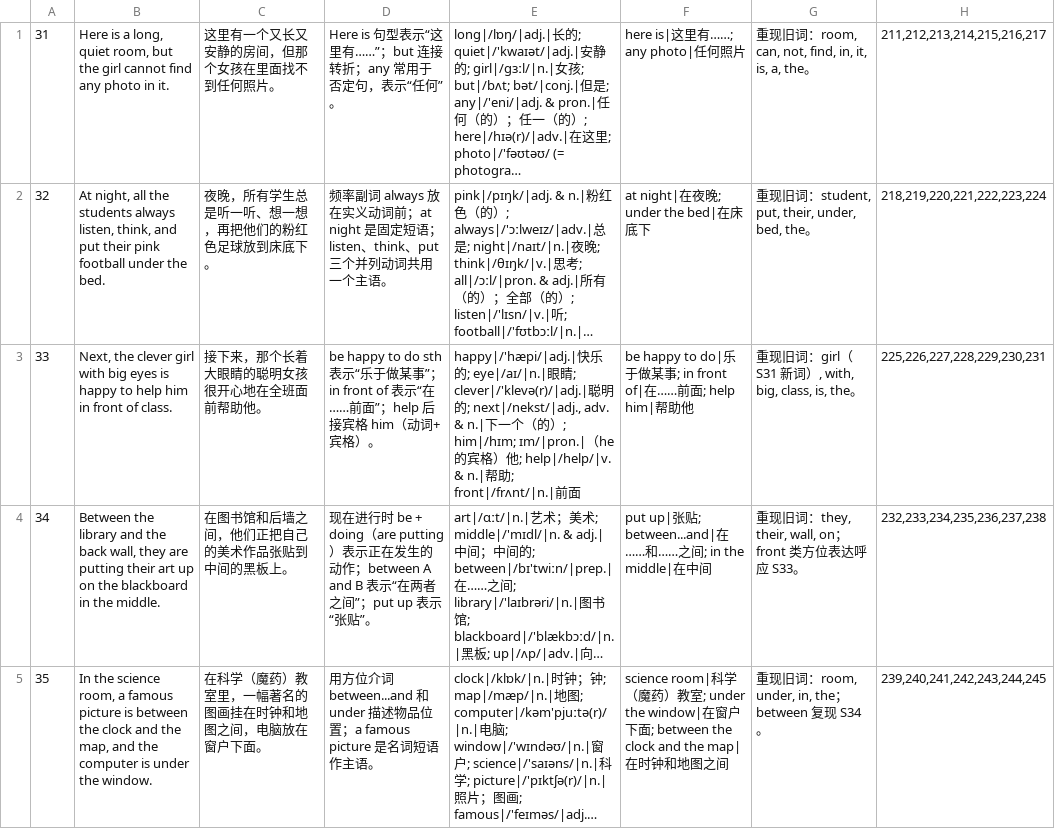
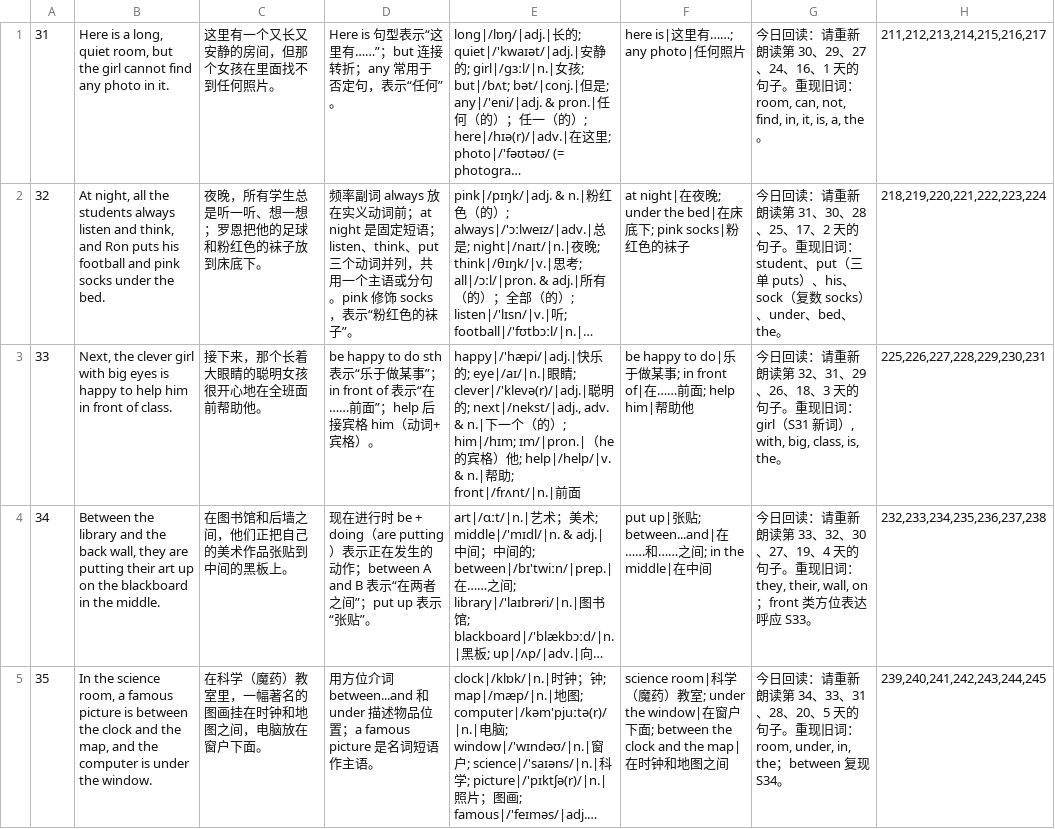
Before and after one commit to alpha-86/100-Sentences-in-English, a CSV file: 420-primary-school/batches/batch4.csv, drawn as a sheet; only a part is shown; long unchanged cells end in …; the diff covers the shown part only; the diff names each change by its address in the sheet, - before the commit and + after, or states it on an @@ line.

Commit message:
Re-split batches from revised sentences.csv; mark plan2 complete

```diff
--- a/420-primary-school/batches/batch4.csv
+++ b/420-primary-school/batches/batch4.csv
-G1: 重现…
+G1: 今日回读：请重新朗读第 30、29、27、24、16、1 天的句子。重现…
-B2: …students always listen, think, and put their pink football under the…
+B2: …students always listen and think, and Ron puts his football and pink socks under the…
-C2: 夜晚，所有学生总是听一听、想一想，再把他们的粉红色足球放到床底下。
+C2: 夜晚，所有学生总是听一听、想一想；罗恩把他的足球和粉红色的袜子放到床底下。
-D2: …、put 三个并列动词共用一个主语。
+D2: …、put 三个动词并列，共用一个主语或分句。pink 修饰 socks，表示“粉红色的袜子”。
-F2: at night|在夜晚; under the bed|在床底下
+F2: at night|在夜晚; under the bed|在床底下; pink socks|粉红色的袜子
-G2: 重现旧词：student, put, their, under, bed, the。
+G2: 今日回读：请重新朗读第 31、30、28、25、17、2 天的句子。重现旧词：student、put（三单 puts）、his、sock（复数 socks）、under、bed、the。
-G3: 重现旧词…
+G3: 今日回读：请重新朗读第 32、31、29、26、18、3 天的句子。重现旧词…
-G4: 重现旧词…
+G4: 今日回读：请重新朗读第 33、32、30、27、19、4 天的句子。重现旧词…
-G5: 重现…
+G5: 今日回读：请重新朗读第 34、33、31、28、20、5 天的句子。重现…
```
Also changed, not shown: 5 edited cells elsewhere in this file, 420-primary-school/batches/batch1.csv, 420-primary-school/batches/batch2.csv, 4 other files.
